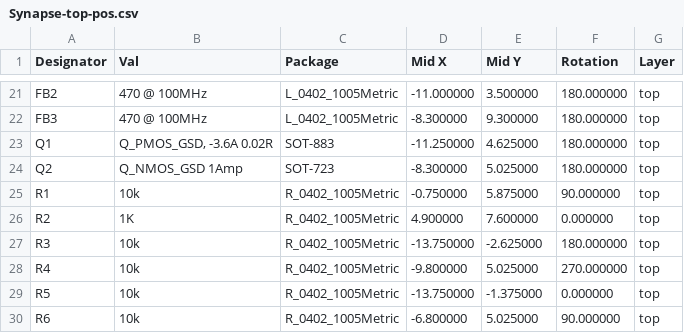
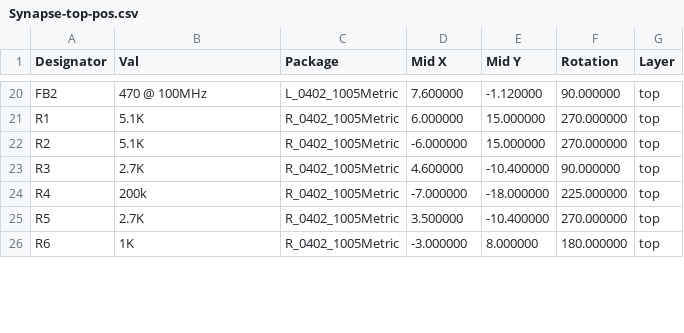
Before and after one commit to ibash/synapse2, a CSV file: gerber/Synapse-top-pos.csv, drawn as a sheet; only a part is shown, gaps mark what is left out; the diff covers the shown part only.

```diff
--- a/gerber/Synapse-top-pos.csv
+++ b/gerber/Synapse-top-pos.csv
@@ -21,10 +20,7 @@ Designator,Val,Package,Mid X,Mid Y,Rotation,Layer
-"FB2","470 @ 100MHz","L_0402_1005Metric",-11.000000,3.500000,180.000000,top
-"FB3","470 @ 100MHz","L_0402_1005Metric",-8.300000,9.300000,180.000000,top
-"Q1","Q_PMOS_GSD, -3.6A 0.02R","SOT-883",-11.250000,4.625000,180.000000,top
-"Q2","Q_NMOS_GSD 1Amp","SOT-723",-8.300000,5.025000,180.000000,top
-"R1","10k","R_0402_1005Metric",-0.750000,5.875000,90.000000,top
-"R2","1K","R_0402_1005Metric",4.900000,7.600000,0.000000,top
-"R3","10k","R_0402_1005Metric",-13.750000,-2.625000,180.000000,top
-"R4","10k","R_0402_1005Metric",-9.800000,5.025000,270.000000,top
-"R5","10k","R_0402_1005Metric",-13.750000,-1.375000,0.000000,top
-"R6","10k","R_0402_1005Metric",-6.800000,5.025000,90.000000,top
+"FB2","470 @ 100MHz","L_0402_1005Metric",7.600000,-1.120000,90.000000,top
+"R1","5.1K","R_0402_1005Metric",6.000000,15.000000,270.000000,top
+"R2","5.1K","R_0402_1005Metric",-6.000000,15.000000,270.000000,top
+"R3","2.7K","R_0402_1005Metric",4.600000,-10.400000,90.000000,top
+"R4","200k","R_0402_1005Metric",-7.000000,-18.000000,225.000000,top
+"R5","2.7K","R_0402_1005Metric",3.500000,-10.400000,270.000000,top
+"R6","1K","R_0402_1005Metric",-3.000000,8.000000,180.000000,top
```
Also changed, not shown: 3 removed rows and 99 edited cells elsewhere in this file, 27 other files.
